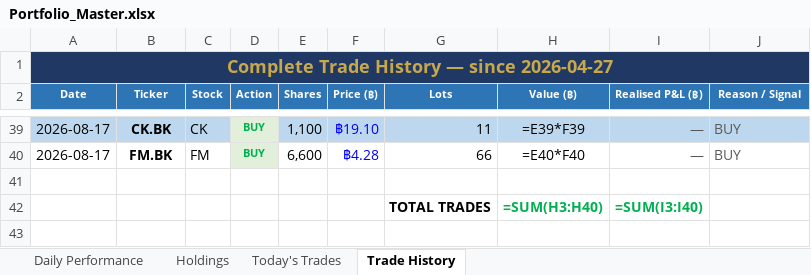
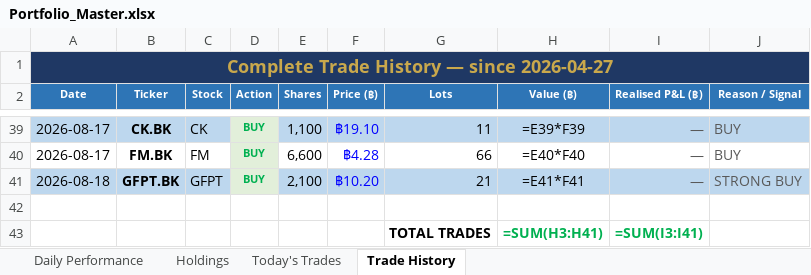
Before and after one commit to PP8825/thai-set-trading, an Excel workbook: Portfolio_Reports/Portfolio_Master.xlsx, sheet Trade History, drawn as a sheet; only a part is shown, gaps mark what is left out; values as stored, in another font and other column widths than the file's, no borders; formulas without a stored value are shown as written; addresses are those after the commit; the diff names each change by its address in the sheet, - before the commit and + after, or states it on an @@ line.

```diff
--- a/Portfolio_Reports/Portfolio_Master.xlsx (sheet Trade History)
+++ b/Portfolio_Reports/Portfolio_Master.xlsx (sheet Trade History)
+row 41: 2026-08-18 | GFPT.BK | GFPT | BUY | 2,100 | ฿10.20 | 21 | =E41*F41 | — | STRONG BUY
-H43 (Value (฿)): =SUM(H3:H40)
+H43 (Value (฿)): =SUM(H3:H41)
-I43 (Realised P&L (฿)): =SUM(I3:I40)
+I43 (Realised P&L (฿)): =SUM(I3:I41)
```
Also changed, not shown: sheet Holdings, sheet Daily Performance, sheet Today's Trades, 1 other file.
